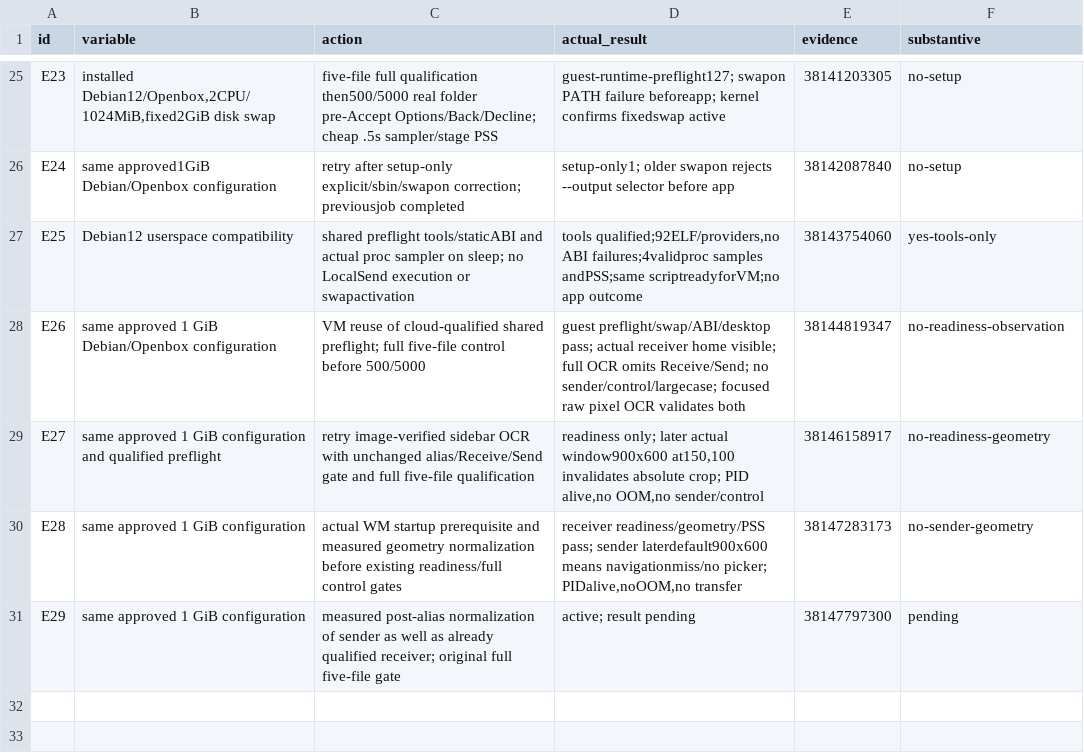
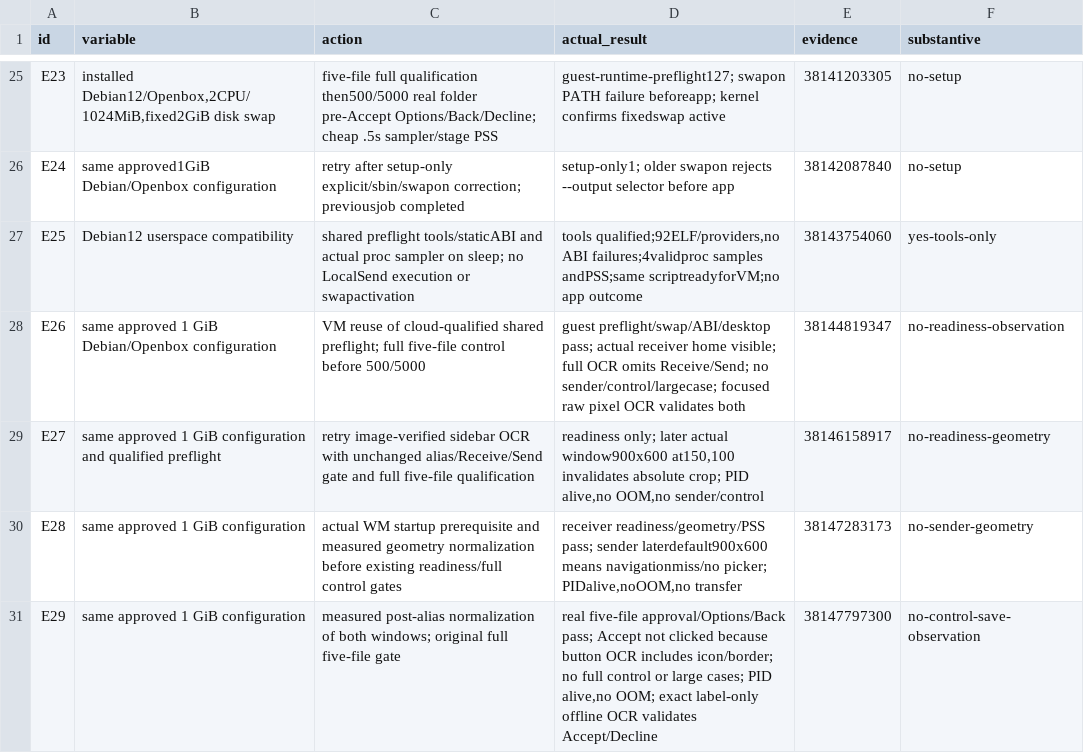
Before and after one commit to ShlomoCode/localsend, a TSV file: evidence/experiments.tsv, drawn as a sheet; only a part is shown, gaps mark what is left out.

Commit message:
fix: observe memory probe action labels precisely

```diff
--- a/evidence/experiments.tsv
+++ b/evidence/experiments.tsv
@@ -30,2 +30,2 @@ E27	same approved 1 GiB configuration and qualified preflight	retry image-verifi
 E28	same approved 1 GiB configuration	actual WM startup prerequisite and measured geometry normalization before existing readiness/full control gates	receiver readiness/geometry/PSS pass; sender laterdefault900x600 means navigationmiss/no picker; PIDalive,noOOM,no transfer	38147283173	no-sender-geometry
-E29	same approved 1 GiB configuration	measured post-alias normalization of sender as well as already qualified receiver; original full five-file gate	active; result pending	38147797300	pending
+E29	same approved 1 GiB configuration	measured post-alias normalization of both windows; original full five-file gate	real five-file approval/Options/Back pass; Accept not clicked because button OCR includes icon/border; no full control or large cases; PID alive,no OOM; exact label-only offline OCR validates Accept/Decline	38147797300	no-control-save-observation
```
Also changed, not shown: 7 other files.
